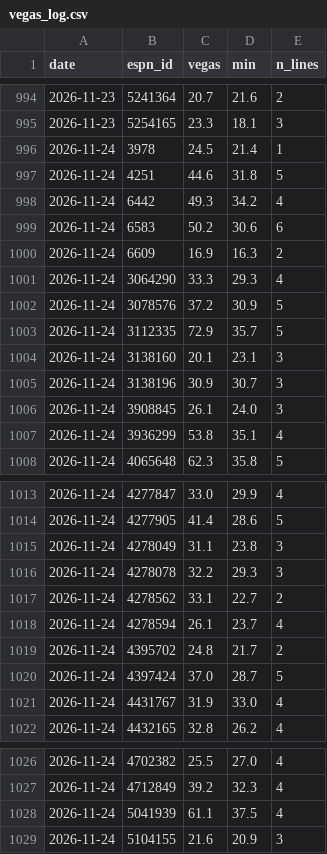
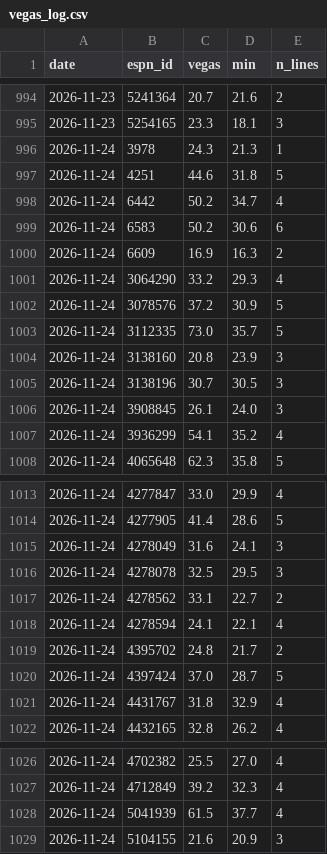
Before and after one commit to pitchafwa/delegation-hub, a CSV file: dashboard/vegas_log.csv, drawn as a sheet; only a part is shown, gaps mark what is left out; the diff covers the shown part only.

```diff
--- a/dashboard/vegas_log.csv
+++ b/dashboard/vegas_log.csv
@@ -995,14 +995,14 @@ date,espn_id,vegas,min,n_lines
 2026-11-23,5254165,23.3,18.1,3
-2026-11-24,3978,24.5,21.4,1
+2026-11-24,3978,24.3,21.3,1
 2026-11-24,4251,44.6,31.8,5
-2026-11-24,6442,49.3,34.2,4
+2026-11-24,6442,50.2,34.7,4
 2026-11-24,6583,50.2,30.6,6
 2026-11-24,6609,16.9,16.3,2
-2026-11-24,3064290,33.3,29.3,4
+2026-11-24,3064290,33.2,29.3,4
 2026-11-24,3078576,37.2,30.9,5
-2026-11-24,3112335,72.9,35.7,5
-2026-11-24,3138160,20.1,23.1,3
-2026-11-24,3138196,30.9,30.7,3
+2026-11-24,3112335,73.0,35.7,5
+2026-11-24,3138160,20.8,23.9,3
+2026-11-24,3138196,30.7,30.5,3
 2026-11-24,3908845,26.1,24.0,3
-2026-11-24,3936299,53.8,35.1,4
+2026-11-24,3936299,54.1,35.2,4
 2026-11-24,4065648,62.3,35.8,5
@@ -1014,9 +1014,9 @@ date,espn_id,vegas,min,n_lines
 2026-11-24,4277905,41.4,28.6,5
-2026-11-24,4278049,31.1,23.8,3
-2026-11-24,4278078,32.2,29.3,3
+2026-11-24,4278049,31.6,24.1,3
+2026-11-24,4278078,32.5,29.5,3
 2026-11-24,4278562,33.1,22.7,2
-2026-11-24,4278594,26.1,23.7,4
+2026-11-24,4278594,24.1,22.1,4
 2026-11-24,4395702,24.8,21.7,2
 2026-11-24,4397424,37.0,28.7,5
-2026-11-24,4431767,31.9,33.0,4
+2026-11-24,4431767,31.8,32.9,4
 2026-11-24,4432165,32.8,26.2,4
@@ -1027,3 +1027,3 @@ date,espn_id,vegas,min,n_lines
 2026-11-24,4712849,39.2,32.3,4
-2026-11-24,5041939,61.1,37.5,4
+2026-11-24,5041939,61.5,37.7,4
 2026-11-24,5104155,21.6,20.9,3
```
Also changed, not shown: 2 edited cells elsewhere in this file, 16 other files.
